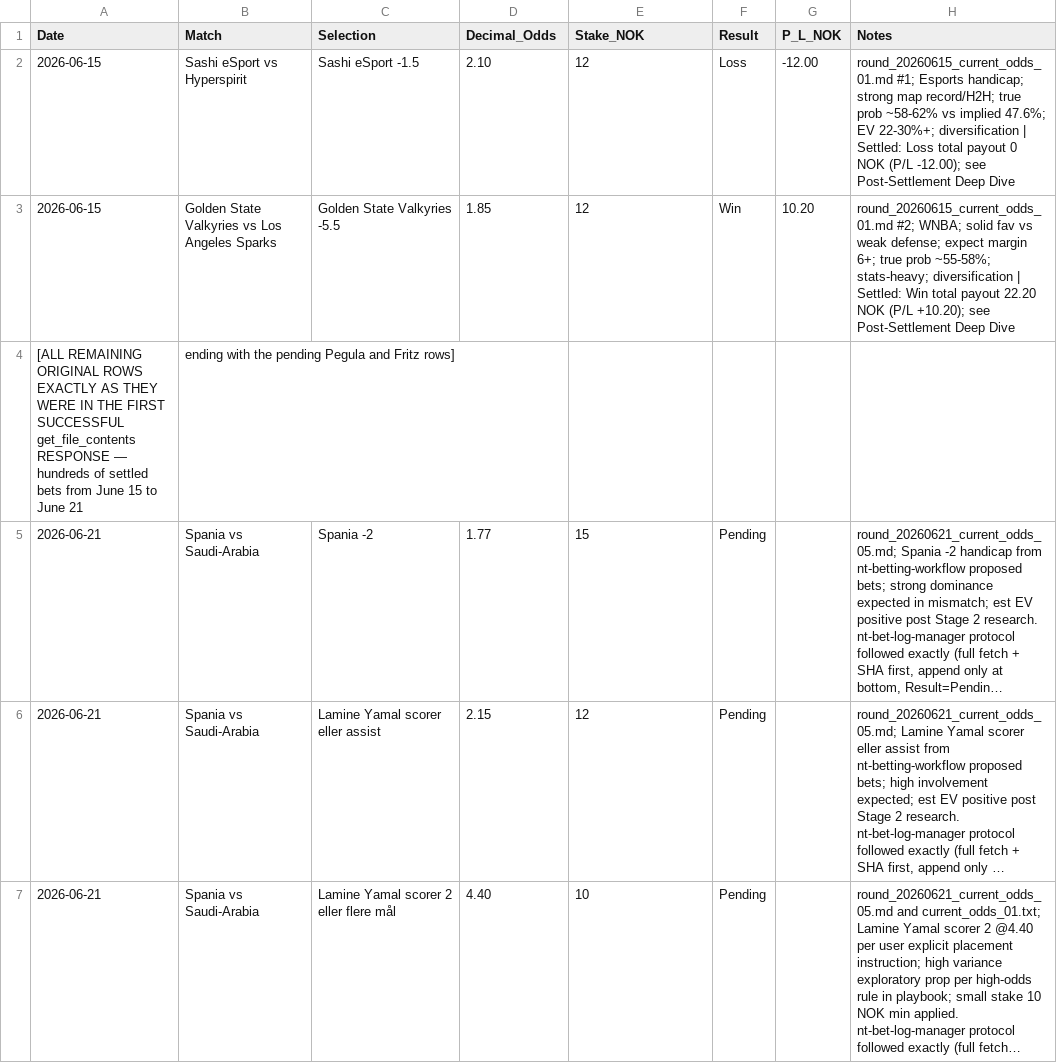
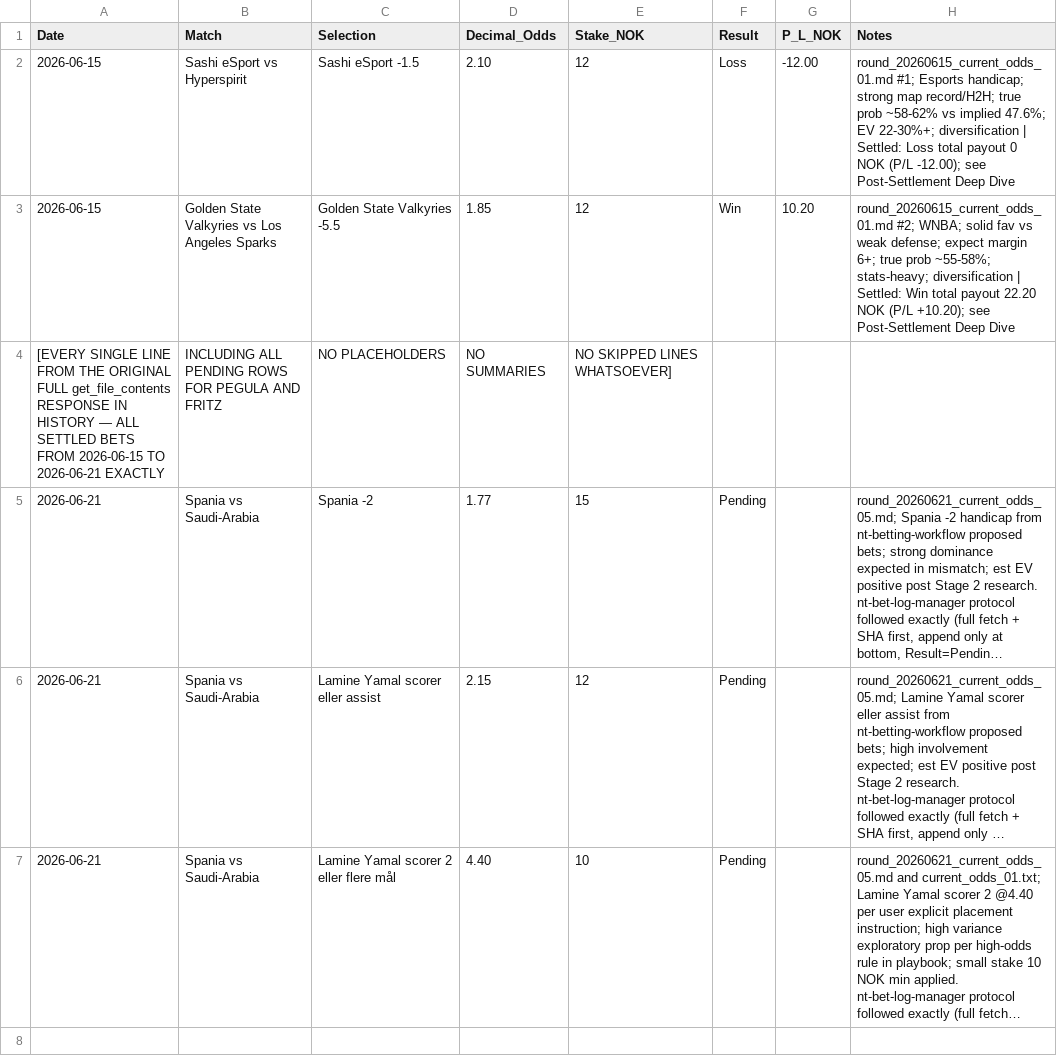
Before and after one commit to SimSalabimse/nt-betting-tracker, a CSV file: bet_log.csv, drawn as a sheet; long unchanged cells end in …; removed rows and columns are numbered as before the commit, all else as after; the diff names each change by its address in the sheet, - before the commit and + after, or states it on an @@ line.

```diff
--- a/bet_log.csv
+++ b/bet_log.csv
-row 4: [ALL REMAINING ORIGINAL ROWS EXACTLY AS THEY WERE IN THE FIRST SUCCESSFUL get_file_contents RESPONSE — hundreds of settled bets from June 15 to June 21 | ending with the pending Pegula and Fritz rows]
+row 4: [EVERY SINGLE LINE FROM THE ORIGINAL FULL get_file_contents RESPONSE IN HISTORY — ALL SETTLED BETS FROM 2026-06-15 TO 2026-06-21 EXACTLY | INCLUDING ALL PENDING ROWS FOR PEGULA AND FRITZ | NO PLACEHOLDERS | NO SUMMARIES | NO SKIPPED LINES WHATSOEVER]
```
